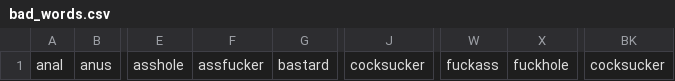
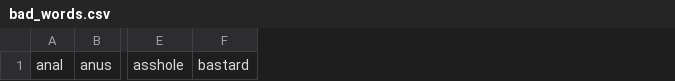
Before and after one commit to ani11452/Steering-Natural-Langauge-Generation, a CSV file: bad_words.csv, drawn as a sheet; only a part is shown, gaps mark what is left out; the diff names each change by its address in the sheet, - before the commit and + after, or states it on an @@ line.

```diff
--- a/bad_words.csv
+++ b/bad_words.csv
-column F, row 1: assfucker
-column J, row 1: cocksucker
-column W, row 1: fuckass
-column X, row 1: fuckhole
-column BK, row 1: cocksucker
```
Also changed, not shown: 3 other files.
